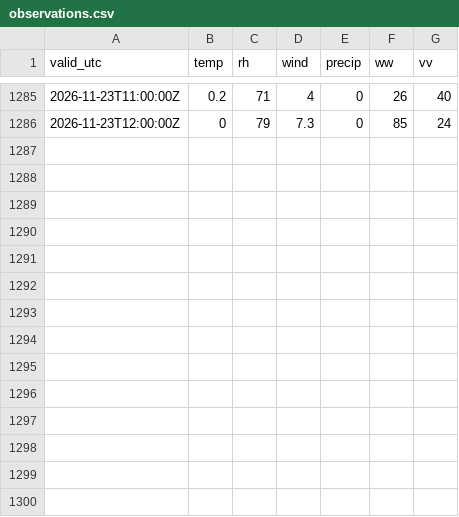
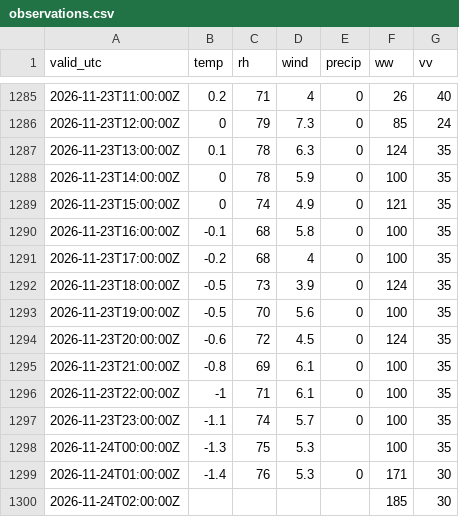
Before and after one commit to PetrBezousek/pocasi-srovnavac, a CSV file: data/observations.csv, drawn as a sheet; only a part is shown, gaps mark what is left out.

```diff
--- a/data/observations.csv
+++ b/data/observations.csv
@@ -1286 +1286,15 @@ valid_utc,temp,rh,wind,precip,ww,vv
 2026-11-23T12:00:00Z,0,79,7.3,0,85,24
+2026-11-23T13:00:00Z,0.1,78,6.3,0,124,35
+2026-11-23T14:00:00Z,0,78,5.9,0,100,35
+2026-11-23T15:00:00Z,0,74,4.9,0,121,35
+2026-11-23T16:00:00Z,-0.1,68,5.8,0,100,35
+2026-11-23T17:00:00Z,-0.2,68,4,0,100,35
+2026-11-23T18:00:00Z,-0.5,73,3.9,0,124,35
+2026-11-23T19:00:00Z,-0.5,70,5.6,0,100,35
+2026-11-23T20:00:00Z,-0.6,72,4.5,0,124,35
+2026-11-23T21:00:00Z,-0.8,69,6.1,0,100,35
+2026-11-23T22:00:00Z,-1,71,6.1,0,100,35
+2026-11-23T23:00:00Z,-1.1,74,5.7,0,100,35
+2026-11-24T00:00:00Z,-1.3,75,5.3,,100,35
+2026-11-24T01:00:00Z,-1.4,76,5.3,0,171,30
+2026-11-24T02:00:00Z,,,,,185,30
```
Also changed, not shown: data/runs.csv, 2 other files.
